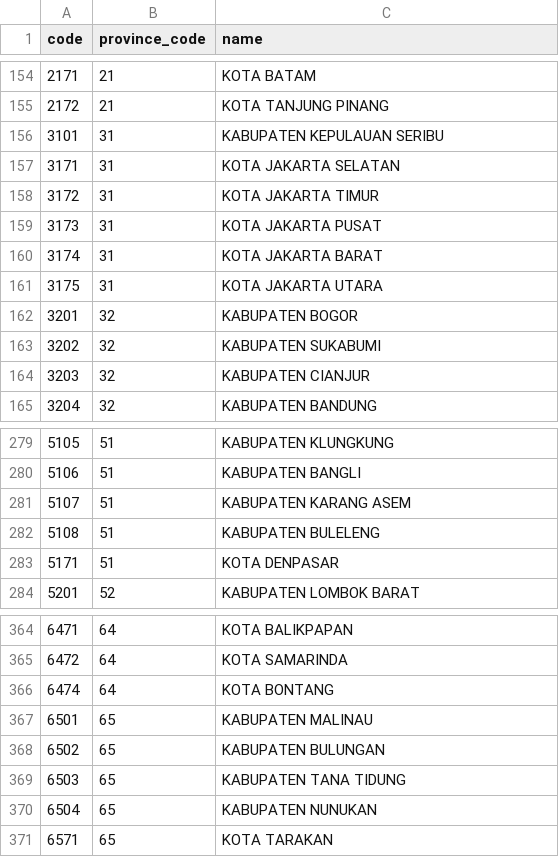
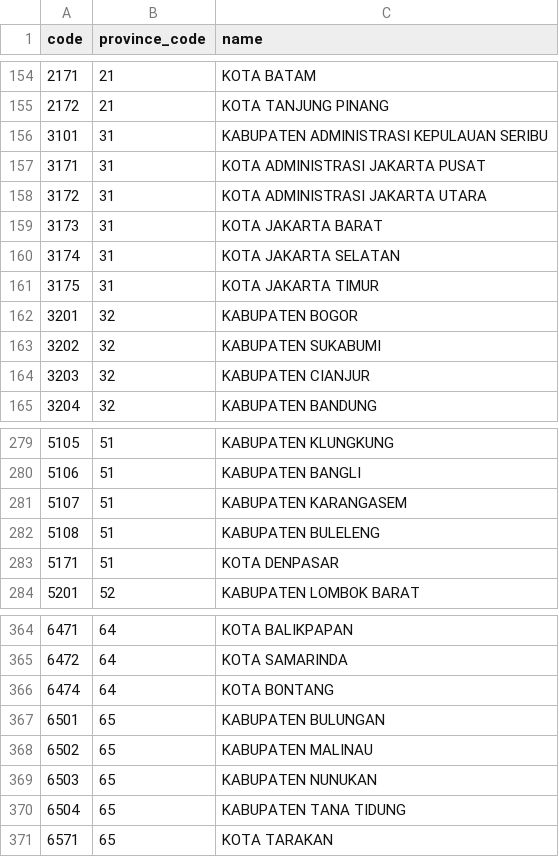
Before and after one commit to fityannugroho/idn-area, a CSV file: data/regencies.csv, drawn as a sheet; only a part is shown, gaps mark what is left out; the diff covers the shown part only.

```diff
--- a/data/regencies.csv
+++ b/data/regencies.csv
@@ -155,8 +155,8 @@ code,province_code,name
 2172,21,KOTA TANJUNG PINANG
-3101,31,KABUPATEN KEPULAUAN SERIBU
-3171,31,KOTA JAKARTA SELATAN
-3172,31,KOTA JAKARTA TIMUR
-3173,31,KOTA JAKARTA PUSAT
-3174,31,KOTA JAKARTA BARAT
-3175,31,KOTA JAKARTA UTARA
+3101,31,KABUPATEN ADMINISTRASI KEPULAUAN SERIBU
+3171,31,KOTA ADMINISTRASI JAKARTA PUSAT
+3172,31,KOTA ADMINISTRASI JAKARTA UTARA
+3173,31,KOTA JAKARTA BARAT
+3174,31,KOTA JAKARTA SELATAN
+3175,31,KOTA JAKARTA TIMUR
 3201,32,KABUPATEN BOGOR
@@ -280,3 +280,3 @@ code,province_code,name
 5106,51,KABUPATEN BANGLI
-5107,51,KABUPATEN KARANG ASEM
+5107,51,KABUPATEN KARANGASEM
 5108,51,KABUPATEN BULELENG
@@ -366,6 +366,6 @@ code,province_code,name
 6474,64,KOTA BONTANG
-6501,65,KABUPATEN MALINAU
-6502,65,KABUPATEN BULUNGAN
-6503,65,KABUPATEN TANA TIDUNG
-6504,65,KABUPATEN NUNUKAN
+6501,65,KABUPATEN BULUNGAN
+6502,65,KABUPATEN MALINAU
+6503,65,KABUPATEN NUNUKAN
+6504,65,KABUPATEN TANA TIDUNG
 6571,65,KOTA TARAKAN
```
Also changed, not shown: 1 added row, 1 removed row and 38 edited cells elsewhere in this file.
